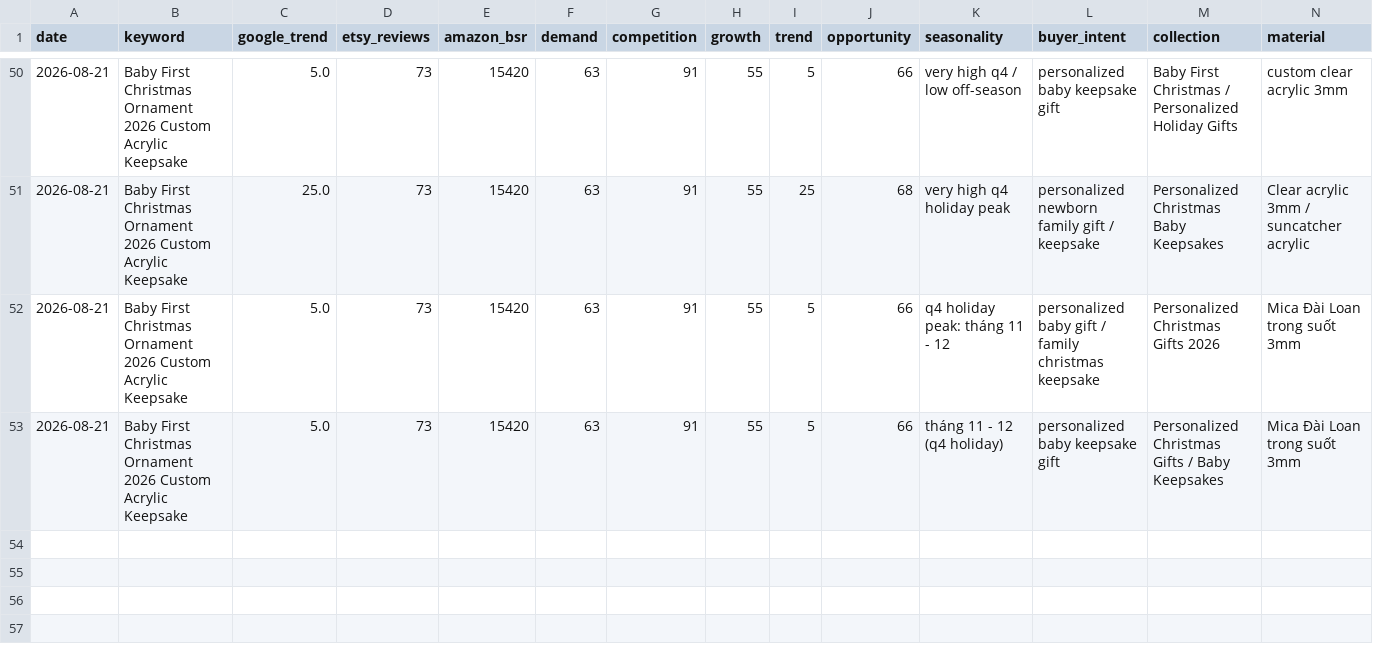
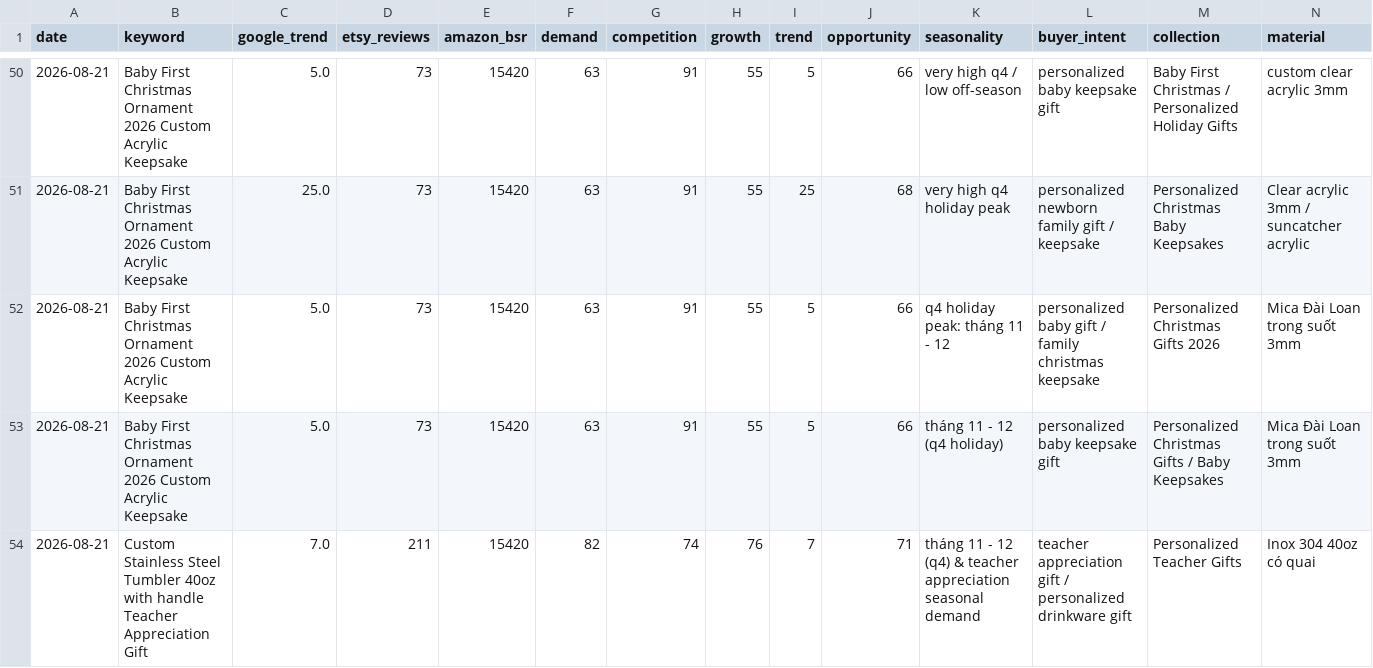
Before and after one commit to Trung1234/product-hub-assistant, a CSV file: data/product_opportunities.csv, drawn as a sheet; only a part is shown, gaps mark what is left out; rows hold the shown columns only; the diff names each change by its address in the sheet, - before the commit and + after, or states it on an @@ line.

```diff
--- a/data/product_opportunities.csv
+++ b/data/product_opportunities.csv
+row 54: 2026-08-21 | Custom Stainless Steel Tumbler 40oz with handle Teacher Appreciation Gift | 7.0 | 211 | 15420 | 82 | 74 | 76 | 7 | 71 | tháng 11 - 12 (q4) & teacher appreciation seasonal demand | teacher appreciation gift / personalized drinkware gift | Personalized Teacher Gifts | Inox 304 40oz có quai
```
Also changed, not shown: data/reports/product_opportunities.csv, 3 other files.
